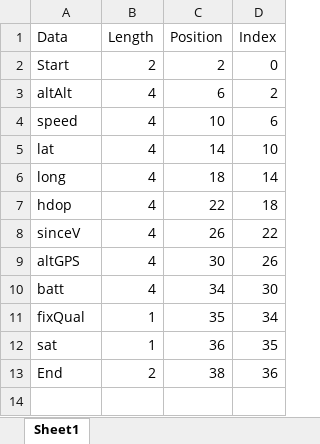
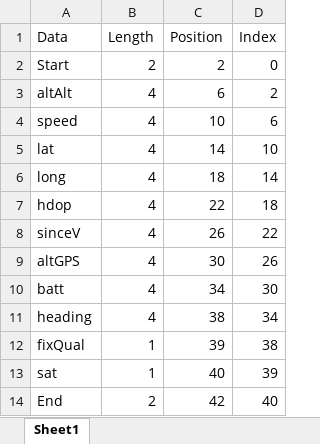
Before and after one commit to QueensAero/Ground-Station-2.0, an Excel workbook: PacketIndex.xlsx, sheet Sheet1, drawn as a sheet; values as stored, in another font and other column widths than the file's, no borders; addresses are those after the commit; the diff names each change by its address in the sheet, - before the commit and + after, or states it on an @@ line.

Commit message:
Added data logging, and heading and height to path/tuple

```diff
--- a/PacketIndex.xlsx (sheet Sheet1)
+++ b/PacketIndex.xlsx (sheet Sheet1)
+row 11: heading | 4 | 38 | 34
-C12 (Position): 35
+C12 (Position): 39
-D12 (Index): 34
+D12 (Index): 38
-C13 (Position): 36
+C13 (Position): 40
-D13 (Index): 35
+D13 (Index): 39
-C14 (Position): 38
+C14 (Position): 42
-D14 (Index): 36
+D14 (Index): 40
```
Also changed, not shown: 12 other files.
